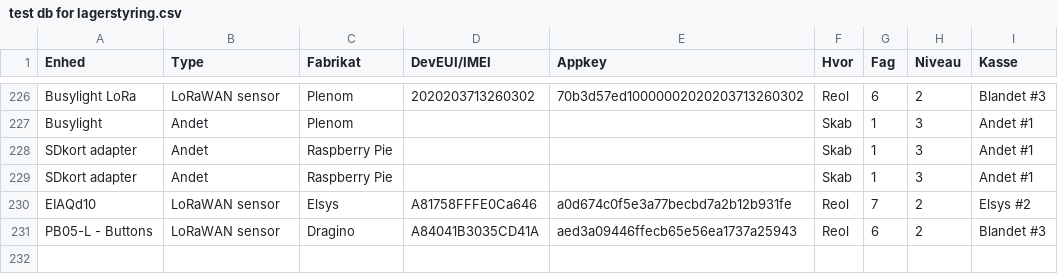
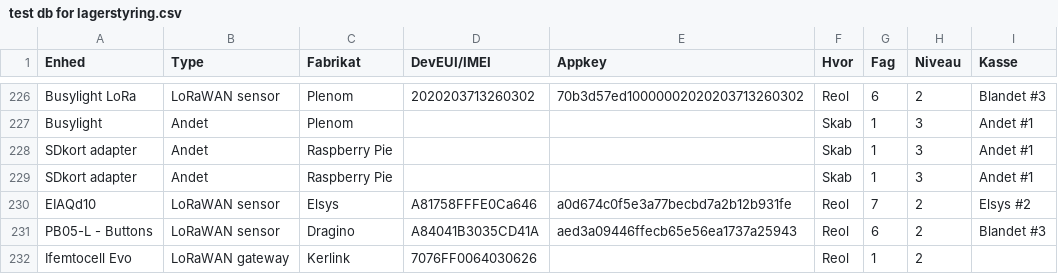
Before and after one commit to miniib/svg-files, a CSV file: test db for lagerstyring.csv, drawn as a sheet; only a part is shown, gaps mark what is left out; the diff names each change by its address in the sheet, - before the commit and + after, or states it on an @@ line.

Commit message:
Opdater lagerstyring CSV

```diff
--- a/test db for lagerstyring.csv
+++ b/test db for lagerstyring.csv
+row 232: Ifemtocell Evo | LoRaWAN gateway | Kerlink | 7076FF0064030626 |  | Reol | 1 | 2
```
